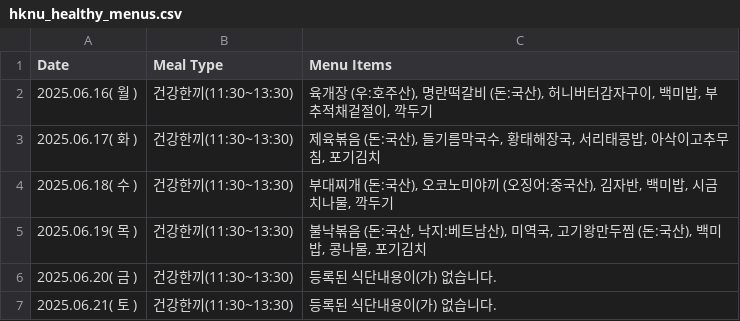
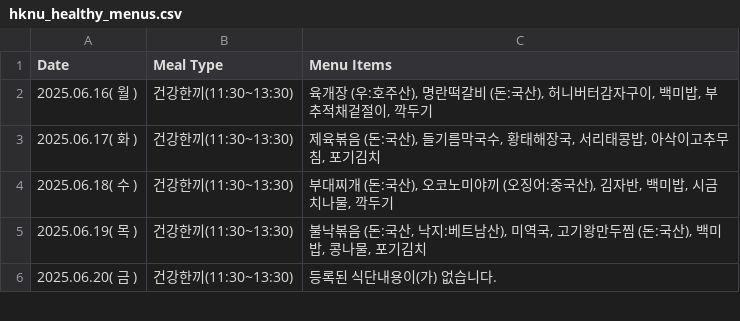
Before and after one commit to lynnc53/hknu-menu-scraper, a CSV file: data/hknu_healthy_menus.csv, drawn as a sheet; only a part is shown; the diff covers the shown part only.

```diff
--- a/data/hknu_healthy_menus.csv
+++ b/data/hknu_healthy_menus.csv
@@ -6,2 +6 @@ Date,Meal Type,Menu Items
 2025.06.20( 금 ),건강한끼(11:30~13:30),등록된 식단내용이(가) 없습니다.
-2025.06.21( 토 ),건강한끼(11:30~13:30),등록된 식단내용이(가) 없습니다.
```
Also changed, not shown: 19 removed rows elsewhere in this file, data/hknu_healthy_menus_with_quantity.csv, data/hknu_merged_healthy_menus.csv, 4 other files.
